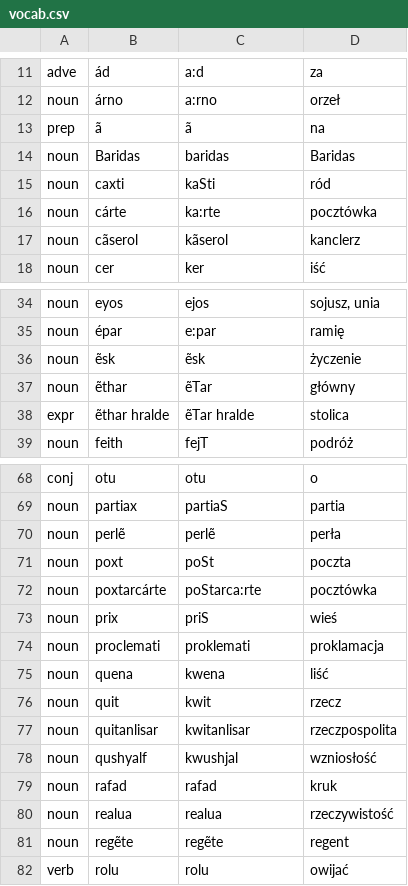
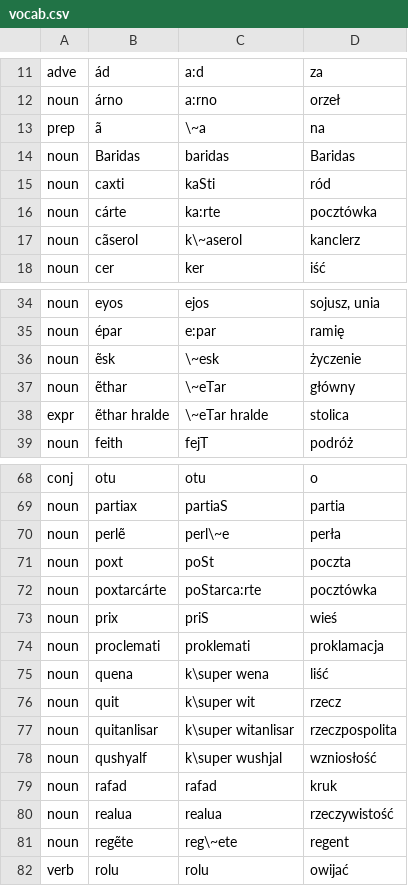
Before and after one commit to KriVersen/slownik-baridajski, a CSV file: vocab.csv, drawn as a sheet; only a part is shown, gaps mark what is left out; the diff covers the shown part only.

Commit message:
Ditched unicode characters in IPA transcription

```diff
--- a/vocab.csv
+++ b/vocab.csv
@@ -12,3 +12,3 @@ adve;ád;a:d;za
 noun;árno;a:rno;orzeł
-prep;ã;ã;na
+prep;ã;\~a;na
 noun;Baridas;baridas;Baridas
@@ -16,3 +16,3 @@ noun;caxti;kaSti;ród
 noun;cárte;ka:rte;pocztówka
-noun;cãserol;kãserol;kanclerz
+noun;cãserol;k\~aserol;kanclerz
 noun;cer;ker;iść
@@ -35,5 +35,5 @@ noun;eyos;ejos;sojusz, unia
 noun;épar;e:par;ramię
-noun;ẽsk;ẽsk;życzenie
-noun;ẽthar;ẽTar;główny
-expr;ẽthar hralde;ẽTar hralde;stolica
+noun;ẽsk;\~esk;życzenie
+noun;ẽthar;\~eTar;główny
+expr;ẽthar hralde;\~eTar hralde;stolica
 noun;feith;fejT;podróż
@@ -69,3 +69,3 @@ conj;otu;otu;o
 noun;partiax;partiaS;partia
-noun;perlẽ;perlẽ;perła
+noun;perlẽ;perl\~e;perła
 noun;poxt;poSt;poczta
@@ -74,9 +74,9 @@ noun;prix;priS;wieś
 noun;proclemati;proklemati;proklamacja
-noun;quena;kwena;liść
-noun;quit;kwit;rzecz
-noun;quitanlisar;kwitanlisar;rzeczpospolita
-noun;qushyalf;kwushjal;wzniosłość
+noun;quena;k\super wena;liść
+noun;quit;k\super wit;rzecz
+noun;quitanlisar;k\super witanlisar;rzeczpospolita
+noun;qushyalf;k\super wushjal;wzniosłość
 noun;rafad;rafad;kruk
 noun;realua;realua;rzeczywistość
-noun;regẽte;regẽte;regent
+noun;regẽte;reg\~ete;regent
 verb;rolu;rolu;owijać
```
Also changed, not shown: 6 edited cells elsewhere in this file.
